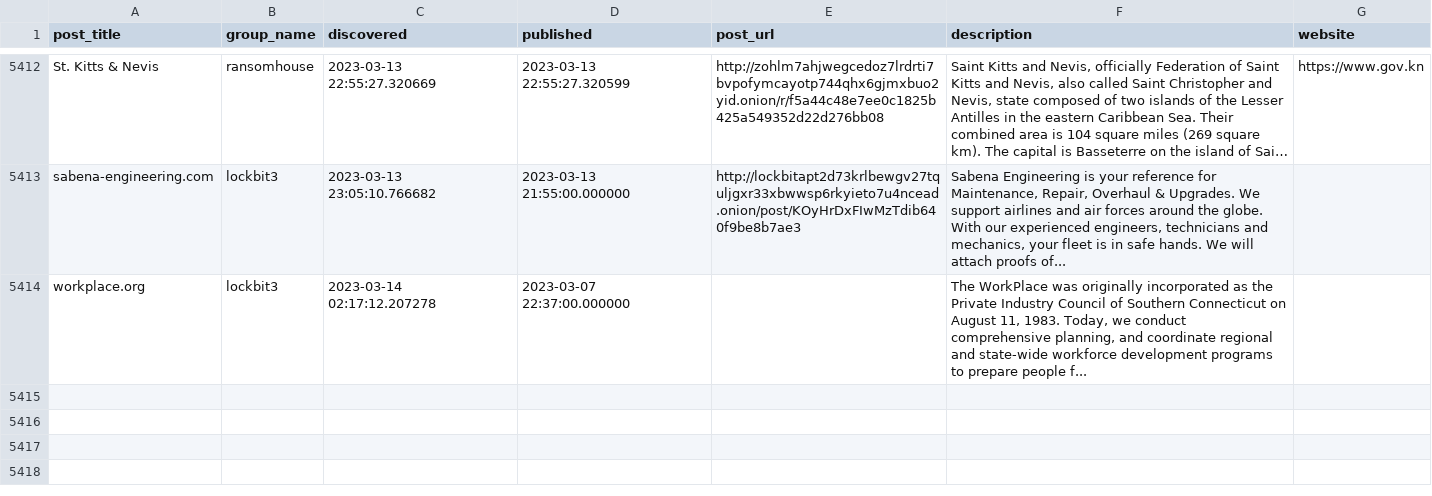
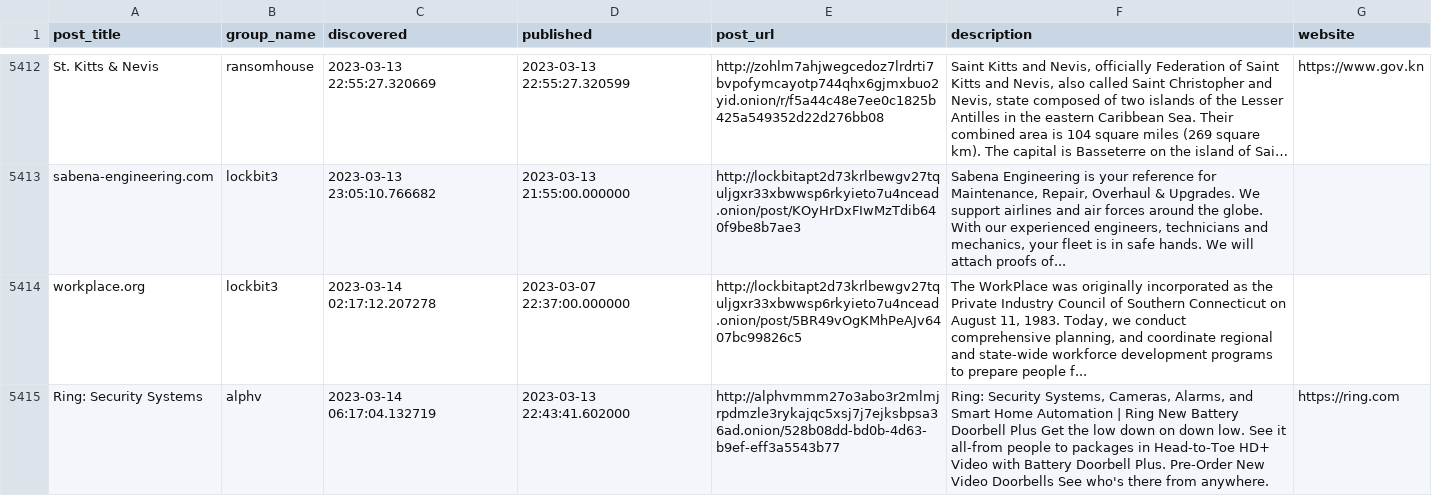
Before and after one commit to tinyx3k/ransomware.live, a CSV file: docs/posts.csv, drawn as a sheet; only a part is shown, gaps mark what is left out; long unchanged cells end in …; the diff covers the shown part only; the diff names each change by its address in the sheet, - before the commit and + after, or states it on an @@ line.

Commit message:
update cvs

```diff
--- a/docs/posts.csv
+++ b/docs/posts.csv
-E5414 (post_url): (empty)
+E5414 (post_url): http://lockbitapt2d73krlbewgv27tquljgxr33xbwwsp6rkyieto7u4ncead.onion/post/5BR49vOgKMhPeAJv6407bc99826c5
+row 5415: Ring: Security Systems | alphv | 2023-03-14 06:17:04.132719 | 2023-03-13 22:43:41.602000 | http://alphvmmm27o3abo3r2mlmjrpdmzle3rykajqc5xsj7j7ejksbpsa36ad.onion/528b08dd-bd0b-4d63-b9ef-eff3a5543b77 | Ring: Security Systems, Cameras, Alarms, and Smart Home Automation | Ring New Battery Doorbell Plus Get the low down on down low. See it all-from people to packages in Head-to-Toe HD+ Video with Battery Doorbell Plus. Pre-Order New Video Doorbells See who's there from anywhere. | https://ring.com
```
Also changed, not shown: 4 added rows elsewhere in this file.
